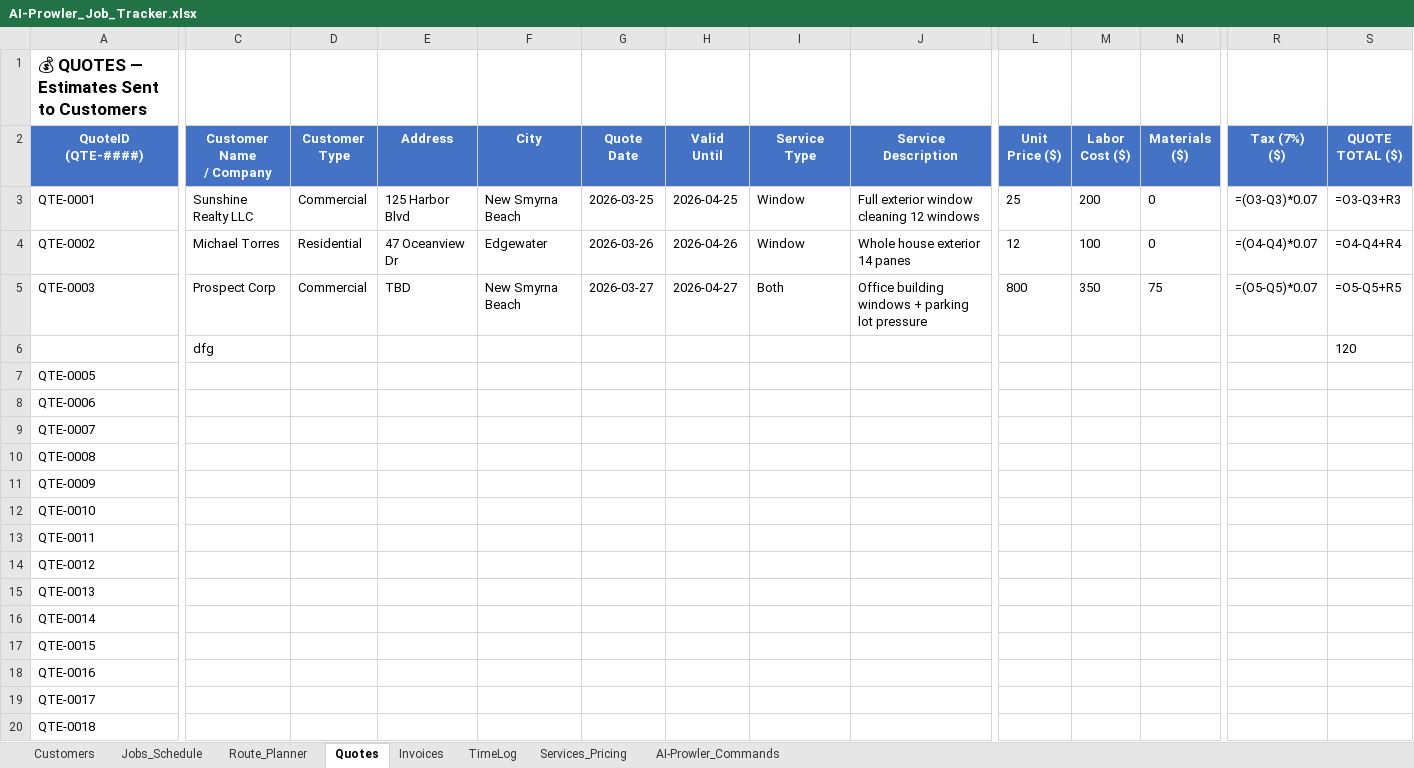
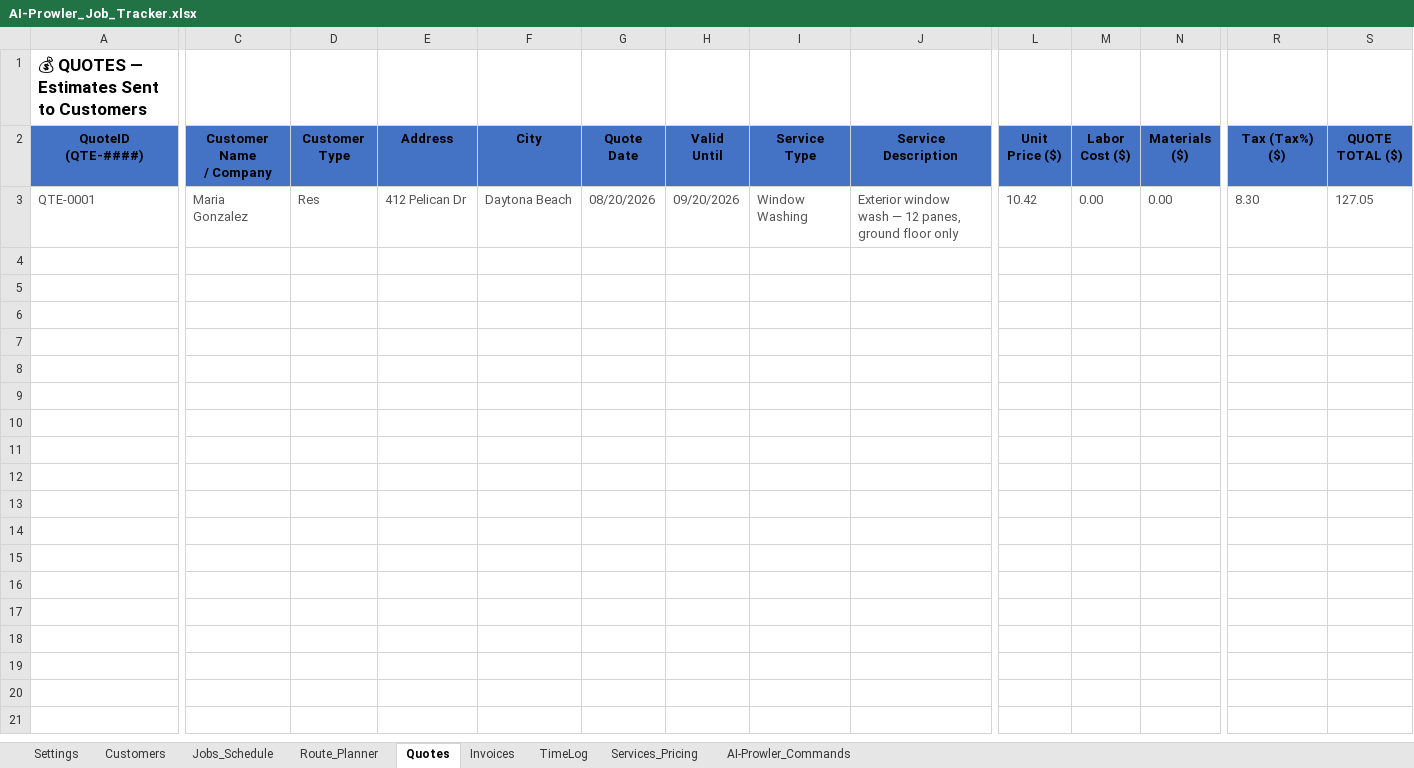
Before and after one commit to dvavro/AI-Prowler, an Excel workbook: AI-Prowler_Job_Tracker.xlsx, sheet Quotes, drawn as a sheet; only a part is shown, gaps mark what is left out; values as stored, in another font and other column widths than the file's, no borders; formulas without a stored value are shown as written; rows hold the shown columns only; ↵ is a line break in a cell; the diff covers the shown part only; the diff names each change by its address in the sheet, - before the commit and + after, or states it on an @@ line.

Commit message:
v9.1.0 — migration of Job_tracker_spread sheet for user

```diff
--- a/AI-Prowler_Job_Tracker.xlsx (sheet Quotes)
+++ b/AI-Prowler_Job_Tracker.xlsx (sheet Quotes)
+sheet tab: Settings
-A2:S2 text colour: #FFFFFF
+A2:S2 text colour: black
-R2: Tax (7%) ↵ ($)
+R2: Tax (Tax%) ↵ ($)
-A3:S3 text colour: black
+A3:S3 text colour: #555555
-C3 (Customer Name / Company): Sunshine Realty LLC
+C3 (Customer Name / Company): Maria Gonzalez
-D3 (Customer Type): Commercial
+D3 (Customer Type): Res
-E3 (Address): 125 Harbor Blvd
+E3 (Address): 412 Pelican Dr
-F3 (City): New Smyrna Beach
+F3 (City): Daytona Beach
-G3 (Quote Date): 2026-03-25
+G3 (Quote Date): 08/20/2026
-H3 (Valid Until): 2026-04-25
+H3 (Valid Until): 09/20/2026
-I3 (Service Type): Window
+I3 (Service Type): Window Washing
-J3 (Service Description): Full exterior window cleaning 12 windows
+J3 (Service Description): Exterior window wash — 12 panes, ground floor only
-L3 (Unit Price ($)): 25
+L3 (Unit Price ($)): 10.42
-M3 (Labor Cost ($)): 200
+M3 (Labor Cost ($)): 0.00
-N3 (Materials ($)): 0
+N3 (Materials ($)): 0.00
-R3 (Tax (Tax%) ($)): =(O3-Q3)*0.07
+R3 (Tax (Tax%) ($)): 8.30
-S3 (QUOTE TOTAL ($)): =O3-Q3+R3
+S3 (QUOTE TOTAL ($)): 127.05
-row 4: QTE-0002 | Michael Torres | Residential | 47 Oceanview Dr | Edgewater | 2026-03-26 | 2026-04-26 | Window | Whole house exterior 14 panes | 12 | 100 | 0 | =(O4-Q4)*0.07 | =O4-Q4+R4
-row 5: QTE-0003 | Prospect Corp | Commercial | TBD | New Smyrna Beach | 2026-03-27 | 2026-04-27 | Both | Office building windows + parking lot pressure | 800 | 350 | 75 | =(O5-Q5)*0.07 | =O5-Q5+R5
-row 6:  | dfg |  |  |  |  |  |  |  |  |  |  |  | 120
-row 7: QTE-0005
-row 8: QTE-0006
-row 9: QTE-0007
-row 10: QTE-0008
-row 11: QTE-0009
-row 12: QTE-0010
-row 13: QTE-0011
-row 14: QTE-0012
-row 15: QTE-0013
-row 16: QTE-0014
-row 17: QTE-0015
-row 18: QTE-0016
-row 19: QTE-0017
-row 20: QTE-0018
```
Also changed, not shown: 11 removed rows, 4 edited cells and cell formats elsewhere in this sheet, sheet Invoices, sheet Jobs_Schedule, sheet Customers, sheet TimeLog, sheet Route_Planner, sheet AI-Prowler_Commands, 1 more sheet, 10 other files.
